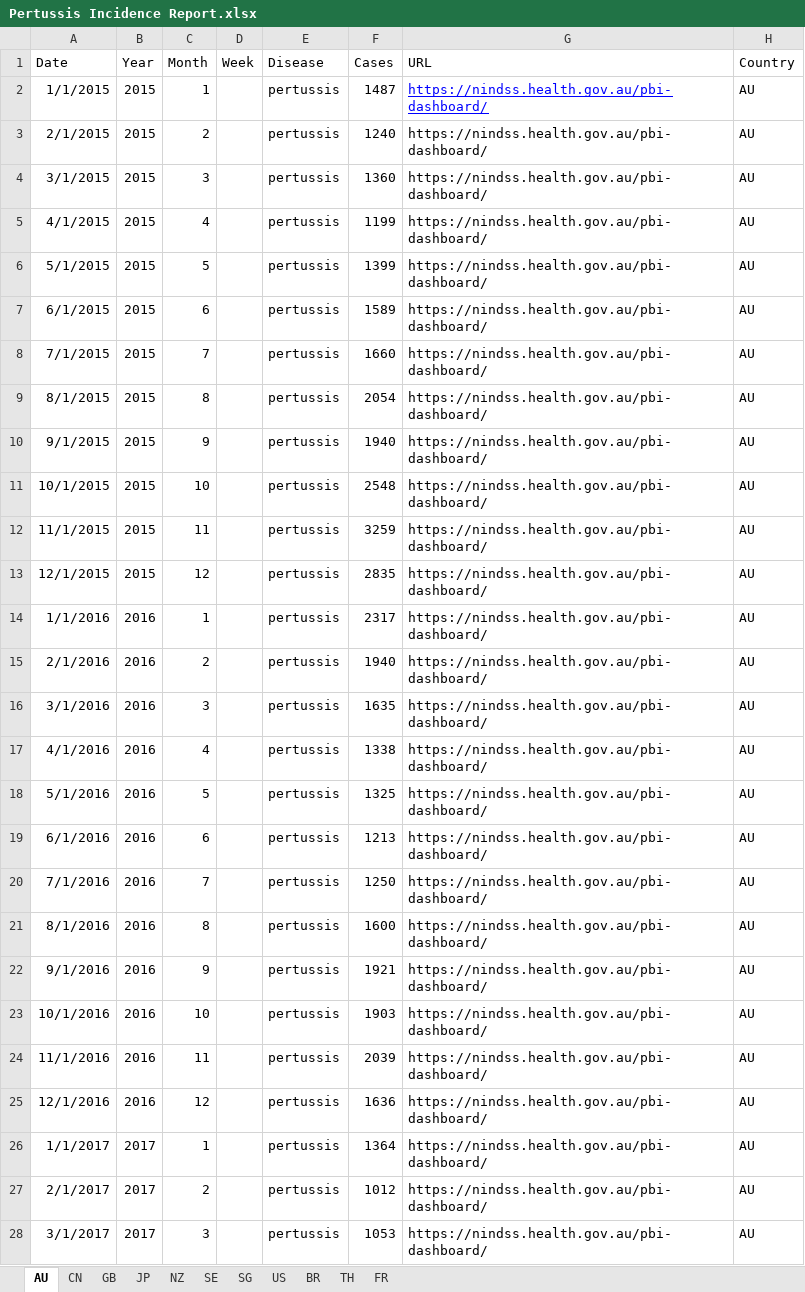
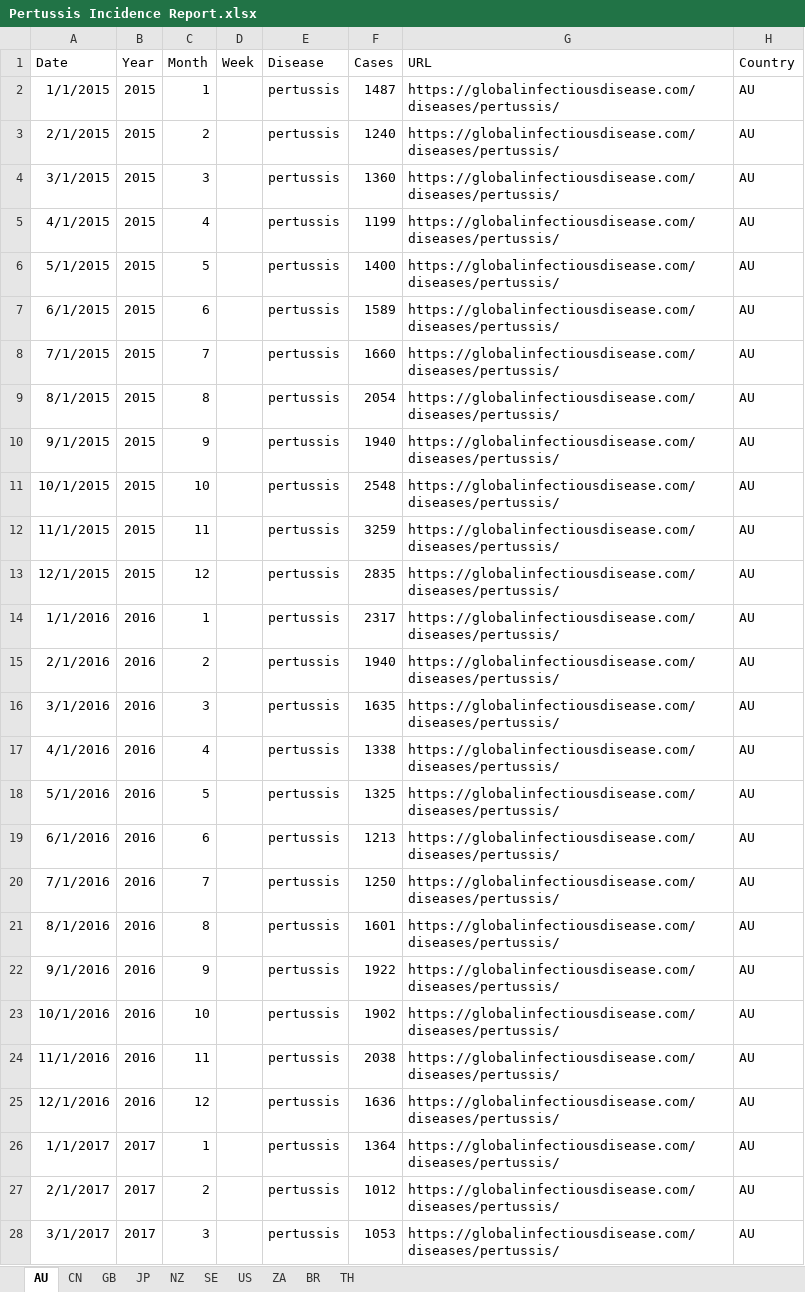
Before and after one commit to xmusphlkg/pertussis_transmission_analysis, an Excel workbook: data/raw/external/Pertussis Incidence Report.xlsx, sheet AU, drawn as a sheet; only a part is shown; values as stored, in another font and other column widths than the file's, no borders; the diff covers the shown part only; the diff names each change by its address in the sheet, - before the commit and + after, or states it on an @@ line.

```diff
--- a/data/raw/external/Pertussis Incidence Report.xlsx (sheet AU)
+++ b/data/raw/external/Pertussis Incidence Report.xlsx (sheet AU)
-sheet tab: SG
-sheet tab: FR
+sheet tab: ZA
-G2:G28 (URL): https://nindss.health.gov.au/pbi-dashboard/
+G2:G28 (URL): https://globalinfectiousdisease.com/diseases/pertussis/
@@ G2 underline: on → off, text colour: #0000FF → black @@
-F6 (Cases): 1399
+F6 (Cases): 1400
-F21 (Cases): 1600
+F21 (Cases): 1601
-F22 (Cases): 1921
+F22 (Cases): 1922
-F23 (Cases): 1903
+F23 (Cases): 1902
-F24 (Cases): 2039
+F24 (Cases): 2038
```
Also changed, not shown: 8 added rows and 135 edited cells elsewhere in this sheet, sheet US, sheet JP, sheet GB, sheet SE, sheet CN, sheet NZ, charts or pictures, 18 other files.
